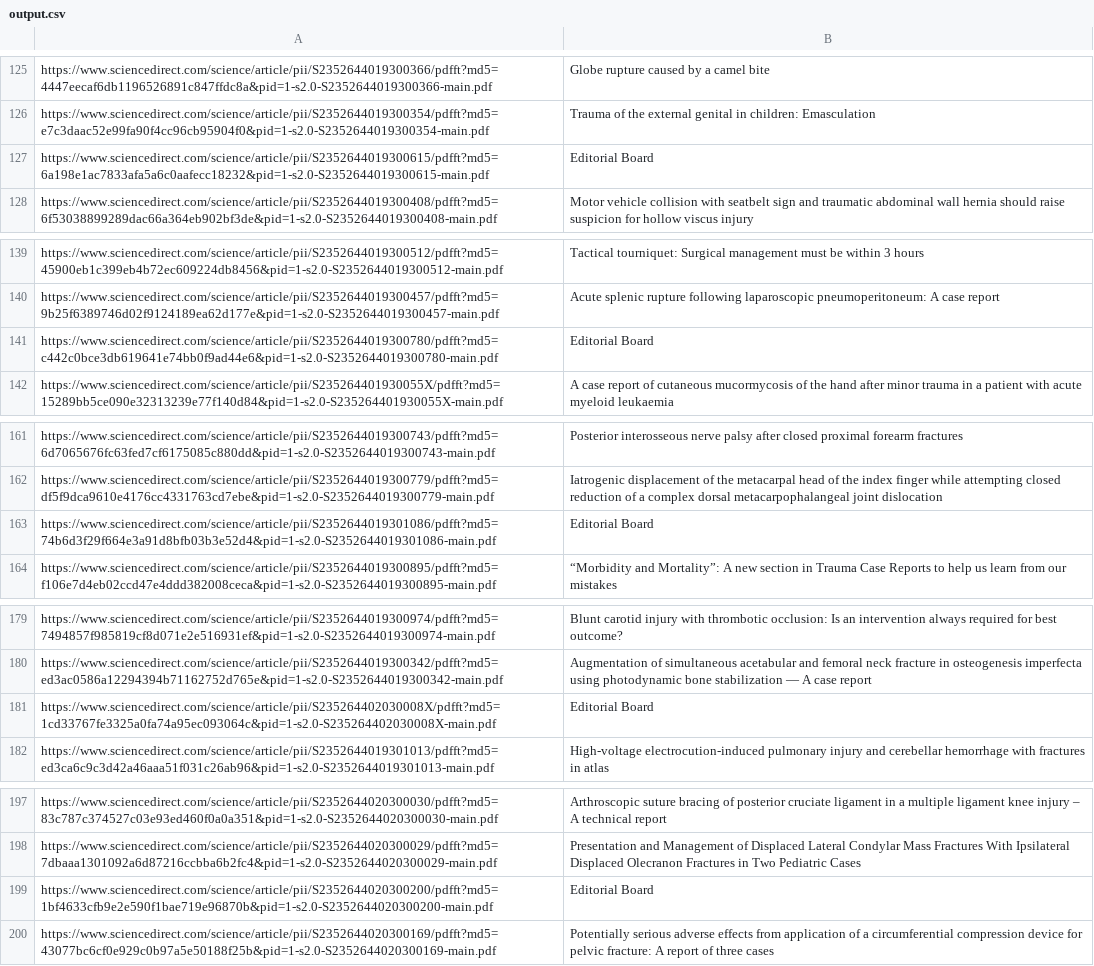
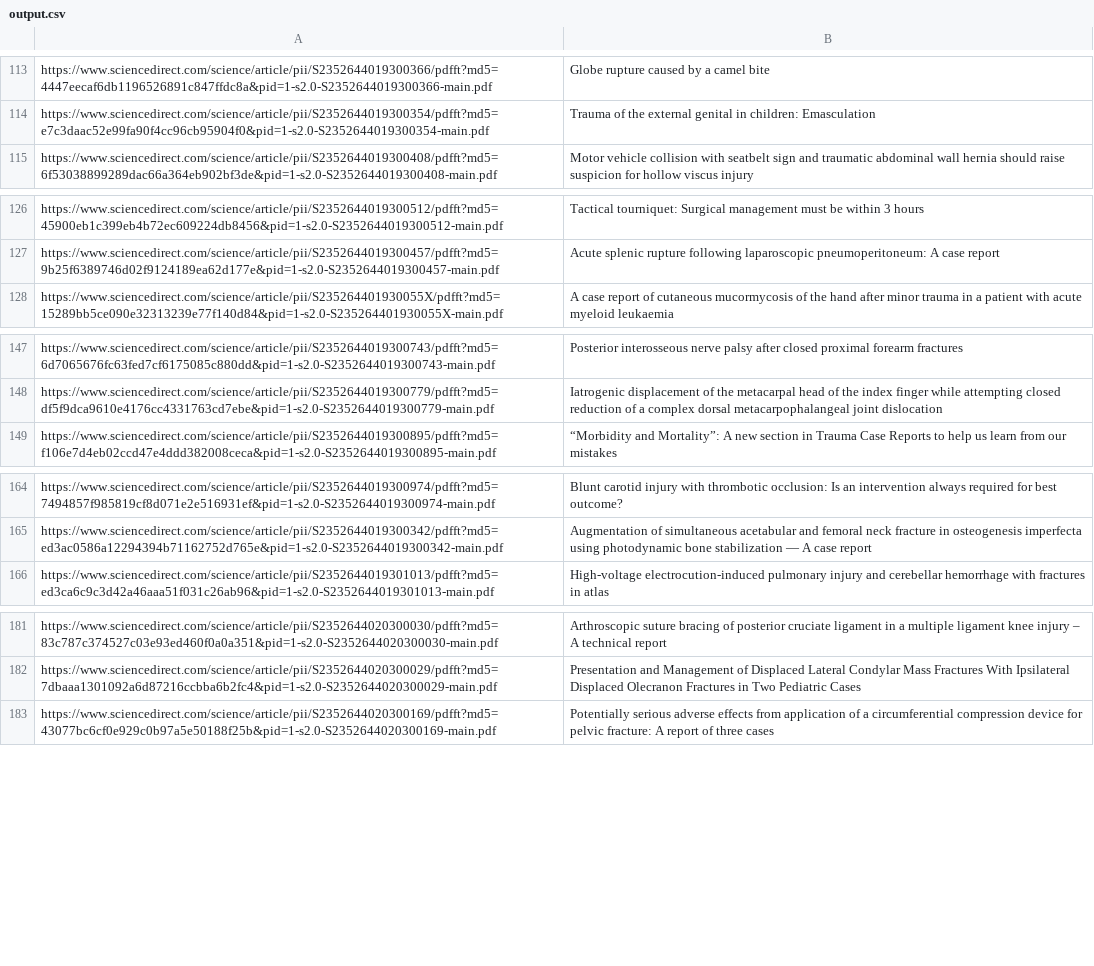
Before and after one commit to carrliitos/NLPInformationExtraction, a CSV file: src/main/preprocessing/textCollection/output.csv, drawn as a sheet; only a part is shown, gaps mark what is left out; the diff covers the shown part only.

Commit message:
manually removed Editorial Board PDFs

```diff
--- a/src/main/preprocessing/textCollection/output.csv
+++ b/src/main/preprocessing/textCollection/output.csv
@@ -126,3 +114,2 @@ https://www.sciencedirect.com/science/article/pii/S2352644019300366/pdfft?md5=44
 https://www.sciencedirect.com/science/article/pii/S2352644019300354/pdfft?md5=e7c3daac52e99fa90f4cc96cb95904f0&pid=1-s2.0-S2352644019300354-main.pdf,Trauma of the external genital in children: Emasculation
-https://www.sciencedirect.com/science/article/pii/S2352644019300615/pdfft?md5=6a198e1ac7833afa5a6c0aafecc18232&pid=1-s2.0-S2352644019300615-main.pdf,Editorial Board
 https://www.sciencedirect.com/science/article/pii/S2352644019300408/pdfft?md5=6f53038899289dac66a364eb902bf3de&pid=1-s2.0-S2352644019300408-main.pdf,Motor vehicle collision with seatbelt sign and traumatic abdominal wall hernia should raise suspicion for hollow viscus injury
@@ -140,3 +127,2 @@ https://www.sciencedirect.com/science/article/pii/S2352644019300512/pdfft?md5=45
 https://www.sciencedirect.com/science/article/pii/S2352644019300457/pdfft?md5=9b25f6389746d02f9124189ea62d177e&pid=1-s2.0-S2352644019300457-main.pdf,Acute splenic rupture following laparoscopic pneumoperitoneum: A case report
-https://www.sciencedirect.com/science/article/pii/S2352644019300780/pdfft?md5=c442c0bce3db619641e74bb0f9ad44e6&pid=1-s2.0-S2352644019300780-main.pdf,Editorial Board
 https://www.sciencedirect.com/science/article/pii/S235264401930055X/pdfft?md5=15289bb5ce090e32313239e77f140d84&pid=1-s2.0-S235264401930055X-main.pdf,A case report of cutaneous mucormycosis of the hand after minor trauma in a patient with acute myeloid leukaemia
@@ -162,3 +148,2 @@ https://www.sciencedirect.com/science/article/pii/S2352644019300743/pdfft?md5=6d
 https://www.sciencedirect.com/science/article/pii/S2352644019300779/pdfft?md5=df5f9dca9610e4176cc4331763cd7ebe&pid=1-s2.0-S2352644019300779-main.pdf,Iatrogenic displacement of the metacarpal head of the index finger while attempting closed reduction of a complex dorsal metacarpophalangeal joint dislocation
-https://www.sciencedirect.com/science/article/pii/S2352644019301086/pdfft?md5=74b6d3f29f664e3a91d8bfb03b3e52d4&pid=1-s2.0-S2352644019301086-main.pdf,Editorial Board
 https://www.sciencedirect.com/science/article/pii/S2352644019300895/pdfft?md5=f106e7d4eb02ccd47e4ddd382008ceca&pid=1-s2.0-S2352644019300895-main.pdf,“Morbidity and Mortality”: A new section in Trauma Case Reports to help us learn from our mistakes
@@ -180,3 +165,2 @@ https://www.sciencedirect.com/science/article/pii/S2352644019300974/pdfft?md5=74
 https://www.sciencedirect.com/science/article/pii/S2352644019300342/pdfft?md5=ed3ac0586a12294394b71162752d765e&pid=1-s2.0-S2352644019300342-main.pdf,Augmentation of simultaneous acetabular and femoral neck fracture in osteogenesis imperfecta using photodynamic bone stabilization — A case report
-https://www.sciencedirect.com/science/article/pii/S235264402030008X/pdfft?md5=1cd33767fe3325a0fa74a95ec093064c&pid=1-s2.0-S235264402030008X-main.pdf,Editorial Board
 https://www.sciencedirect.com/science/article/pii/S2352644019301013/pdfft?md5=ed3ca6c9c3d42a46aaa51f031c26ab96&pid=1-s2.0-S2352644019301013-main.pdf,High-voltage electrocution-induced pulmonary injury and cerebellar hemorrhage with fractures in atlas
@@ -198,3 +182,2 @@ https://www.sciencedirect.com/science/article/pii/S2352644020300030/pdfft?md5=83
 https://www.sciencedirect.com/science/article/pii/S2352644020300029/pdfft?md5=7dbaaa1301092a6d87216ccbba6b2fc4&pid=1-s2.0-S2352644020300029-main.pdf,Presentation and Management of Displaced Lateral Condylar Mass Fractures With Ipsilateral Displaced Olecranon Fractures in Two Pediatric Cases
-https://www.sciencedirect.com/science/article/pii/S2352644020300200/pdfft?md5=1bf4633cfb9e2e590f1bae719e96870b&pid=1-s2.0-S2352644020300200-main.pdf,Editorial Board
 https://www.sciencedirect.com/science/article/pii/S2352644020300169/pdfft?md5=43077bc6cf0e929c0b97a5e50188f25b&pid=1-s2.0-S2352644020300169-main.pdf,Potentially serious adverse effects from application of a circumferential compression device for pelvic fracture: A report of three cases
```
Also changed, not shown: 13 removed rows elsewhere in this file.
